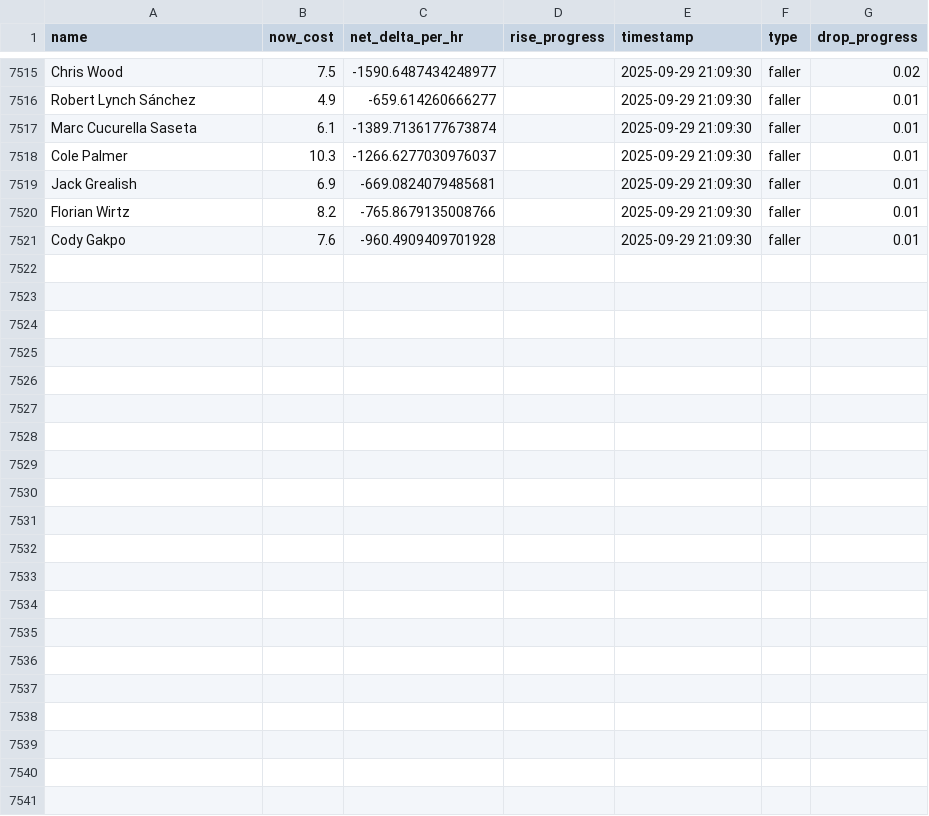
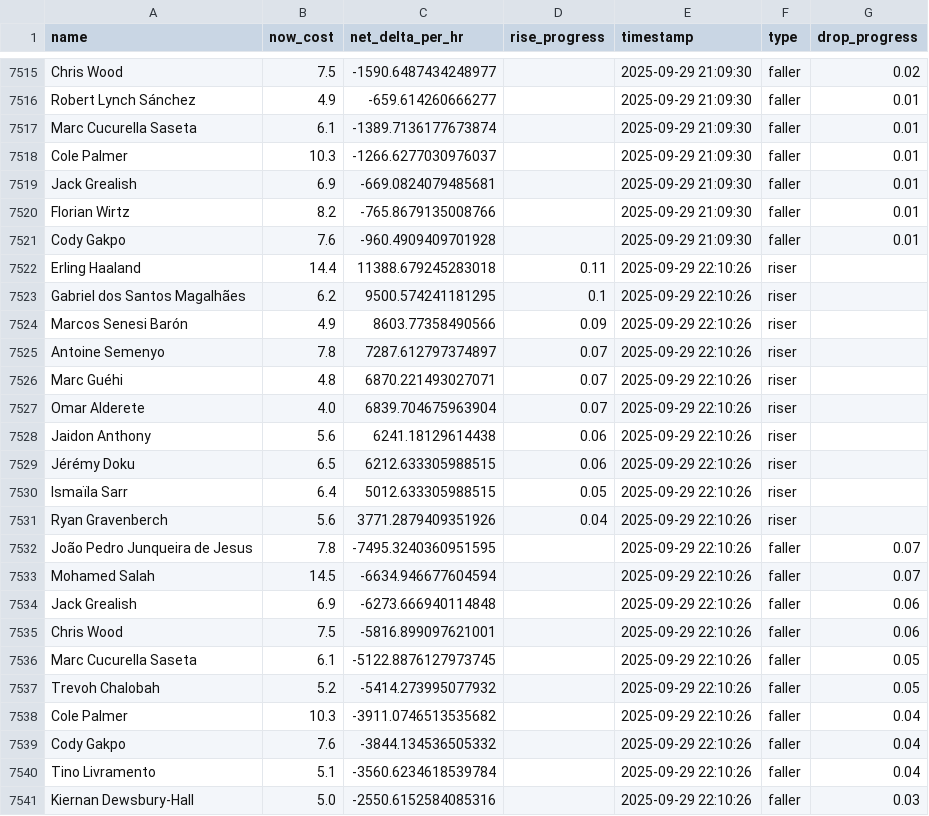
Before and after one commit to muhtasim-maleque/fpl-price-changes, a CSV file: fpl_predictions_log.csv, drawn as a sheet; only a part is shown, gaps mark what is left out.

```diff
--- a/fpl_predictions_log.csv
+++ b/fpl_predictions_log.csv
@@ -7521 +7521,21 @@ Florian Wirtz,8.2,-765.8679135008766,,2025-09-29 21:09:30,faller,0.01
 Cody Gakpo,7.6,-960.4909409701928,,2025-09-29 21:09:30,faller,0.01
+Erling Haaland,14.4,11388.679245283018,0.11,2025-09-29 22:10:26,riser,
+Gabriel dos Santos Magalhães,6.2,9500.574241181295,0.1,2025-09-29 22:10:26,riser,
+Marcos Senesi Barón,4.9,8603.77358490566,0.09,2025-09-29 22:10:26,riser,
+Antoine Semenyo,7.8,7287.612797374897,0.07,2025-09-29 22:10:26,riser,
+Marc Guéhi,4.8,6870.221493027071,0.07,2025-09-29 22:10:26,riser,
+Omar Alderete,4.0,6839.704675963904,0.07,2025-09-29 22:10:26,riser,
+Jaidon Anthony,5.6,6241.18129614438,0.06,2025-09-29 22:10:26,riser,
+Jérémy Doku,6.5,6212.633305988515,0.06,2025-09-29 22:10:26,riser,
+Ismaïla Sarr,6.4,5012.633305988515,0.05,2025-09-29 22:10:26,riser,
+Ryan Gravenberch,5.6,3771.2879409351926,0.04,2025-09-29 22:10:26,riser,
+João Pedro Junqueira de Jesus,7.8,-7495.3240360951595,,2025-09-29 22:10:26,faller,0.07
+Mohamed Salah,14.5,-6634.946677604594,,2025-09-29 22:10:26,faller,0.07
+Jack Grealish,6.9,-6273.666940114848,,2025-09-29 22:10:26,faller,0.06
+Chris Wood,7.5,-5816.899097621001,,2025-09-29 22:10:26,faller,0.06
+Marc Cucurella Saseta,6.1,-5122.8876127973745,,2025-09-29 22:10:26,faller,0.05
+Trevoh Chalobah,5.2,-5414.273995077932,,2025-09-29 22:10:26,faller,0.05
+Cole Palmer,10.3,-3911.0746513535682,,2025-09-29 22:10:26,faller,0.04
+Cody Gakpo,7.6,-3844.134536505332,,2025-09-29 22:10:26,faller,0.04
+Tino Livramento,5.1,-3560.6234618539784,,2025-09-29 22:10:26,faller,0.04
+Kiernan Dewsbury-Hall,5.0,-2550.6152584085316,,2025-09-29 22:10:26,faller,0.03
```
Also changed, not shown: fpl_summary.csv.
